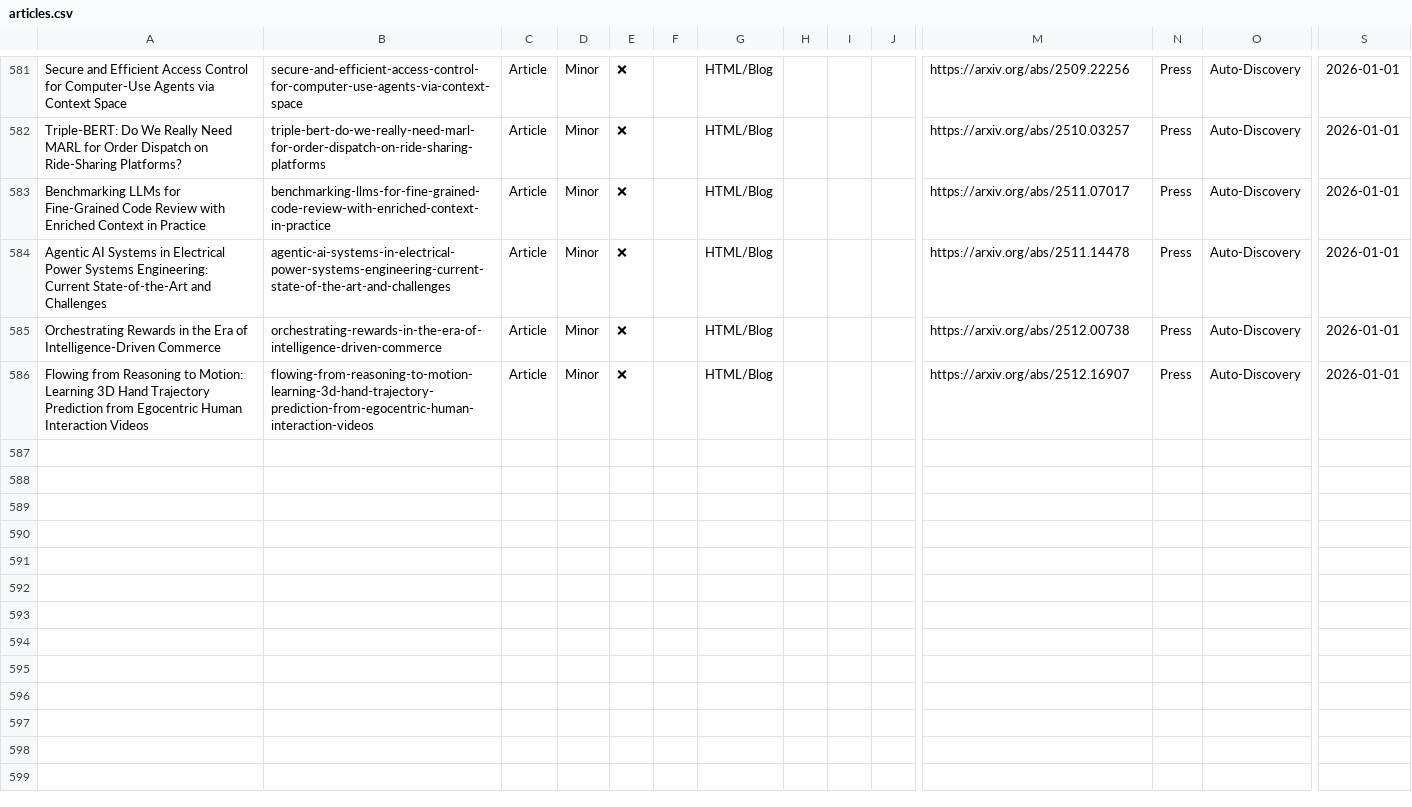
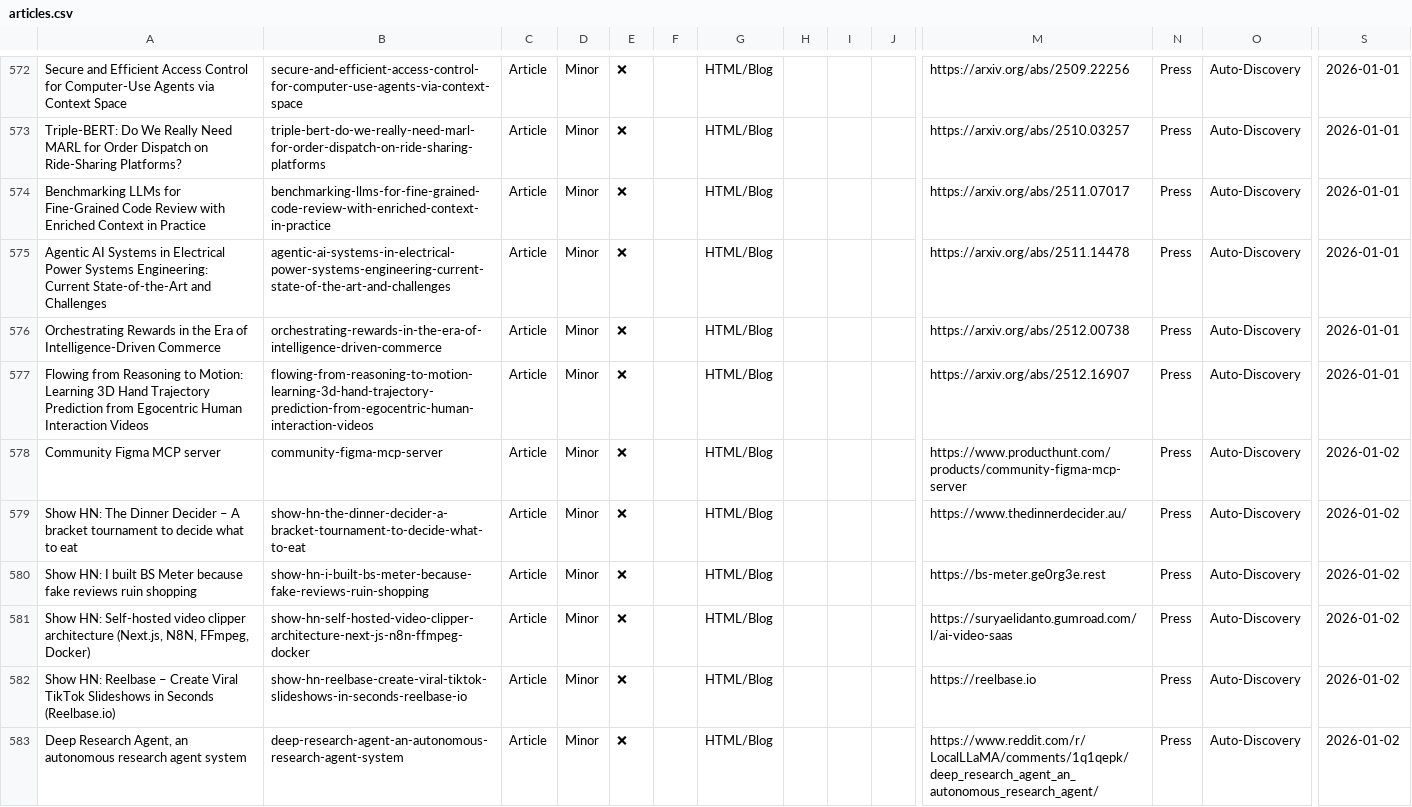
Before and after one commit to uberpu-ntiva/prindle-sprick-ai, a CSV file: data/articles.csv, drawn as a sheet; only a part is shown, gaps mark what is left out; rows hold the shown columns only; the diff covers the shown part only; the diff names each change by its address in the sheet, - before the commit and + after, or states it on an @@ line.

```diff
--- a/data/articles.csv
+++ b/data/articles.csv
+row 578: Community Figma MCP server | community-figma-mcp-server | Article | Minor | ❌ |  | HTML/Blog |  |  |  | https://www.producthunt.com/products/community-figma-mcp-server | Press | Auto-Discovery | 2026-01-02
+row 579: Show HN: The Dinner Decider – A bracket tournament to decide what to eat | show-hn-the-dinner-decider-a-bracket-tournament-to-decide-what-to-eat | Article | Minor | ❌ |  | HTML/Blog |  |  |  | https://www.thedinnerdecider.au/ | Press | Auto-Discovery | 2026-01-02
+row 580: Show HN: I built BS Meter because fake reviews ruin shopping | show-hn-i-built-bs-meter-because-fake-reviews-ruin-shopping | Article | Minor | ❌ |  | HTML/Blog |  |  |  | https://bs-meter.ge0rg3e.rest | Press | Auto-Discovery | 2026-01-02
+row 581: Show HN: Self-hosted video clipper architecture (Next.js, N8N, FFmpeg, Docker) | show-hn-self-hosted-video-clipper-architecture-next-js-n8n-ffmpeg-docker | Article | Minor | ❌ |  | HTML/Blog |  |  |  | https://suryaelidanto.gumroad.com/l/ai-video-saas | Press | Auto-Discovery | 2026-01-02
+row 582: Show HN: Reelbase – Create Viral TikTok Slideshows in Seconds (Reelbase.io) | show-hn-reelbase-create-viral-tiktok-slideshows-in-seconds-reelbase-io | Article | Minor | ❌ |  | HTML/Blog |  |  |  | https://reelbase.io | Press | Auto-Discovery | 2026-01-02
+row 583: Deep Research Agent, an autonomous research agent system | deep-research-agent-an-autonomous-research-agent-system | Article | Minor | ❌ |  | HTML/Blog |  |  |  | https://www.reddit.com/r/LocalLLaMA/comments/1q1qepk/deep_research_agent_an_autonomous_research_agent/ | Press | Auto-Discovery | 2026-01-02
```
Also changed, not shown: 5 added rows and 9 removed rows elsewhere in this file, data/tools.csv, 9 other files.
